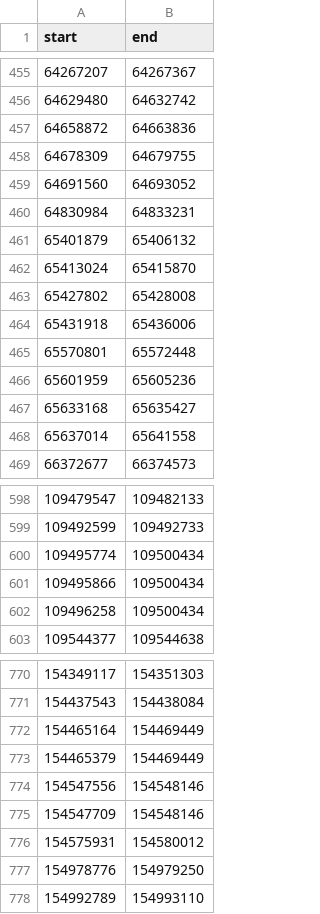
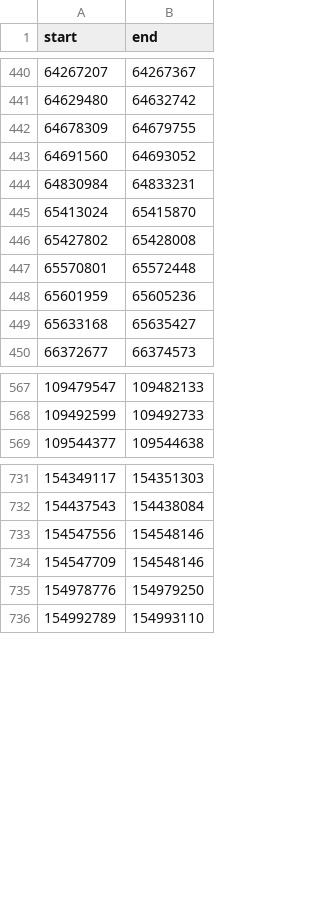
Before and after one commit to polilya/gene_predict_project, a CSV file: data/last_cds_location.csv, drawn as a sheet; only a part is shown, gaps mark what is left out; the diff covers the shown part only; the diff names each change by its address in the sheet, - before the commit and + after, or states it on an @@ line.

```diff
--- a/data/last_cds_location.csv
+++ b/data/last_cds_location.csv
-row 457: 64658872 | 64663836
-row 461: 65401879 | 65406132
-row 464: 65431918 | 65436006
-row 468: 65637014 | 65641558
-row 600: 109495774 | 109500434
-row 601: 109495866 | 109500434
-row 602: 109496258 | 109500434
-row 772: 154465164 | 154469449
-row 773: 154465379 | 154469449
-row 776: 154575931 | 154580012
```
Also changed, not shown: 57 removed rows elsewhere in this file, 6 other files.
